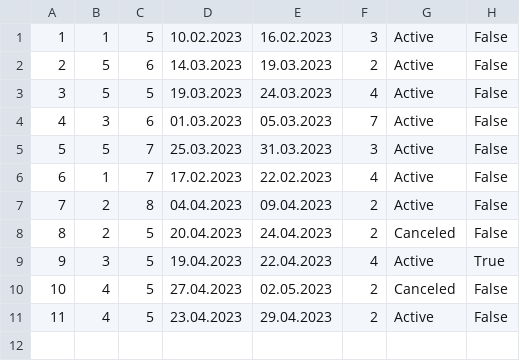
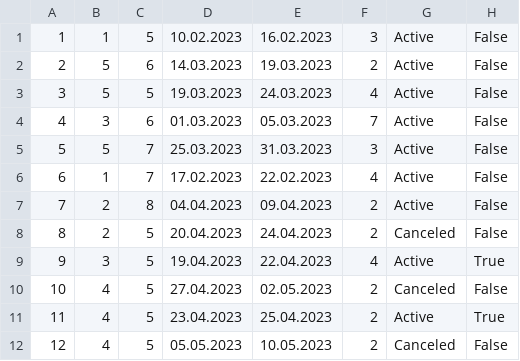
Before and after one commit to jblanusa13/SimsProjekat, a CSV file: ProjectSims/ProjectSims/Resources/Data/accommodationReservation.csv, drawn as a sheet.

```diff
--- a/ProjectSims/ProjectSims/Resources/Data/accommodationReservation.csv
+++ b/ProjectSims/ProjectSims/Resources/Data/accommodationReservation.csv
@@ -10,2 +10,3 @@
 10|4|5|27.04.2023|02.05.2023|2|Canceled|False
-11|4|5|23.04.2023|29.04.2023|2|Active|False
+11|4|5|23.04.2023|25.04.2023|2|Active|True
+12|4|5|05.05.2023|10.05.2023|2|Canceled|False
```
Also changed, not shown: 13 other files.
